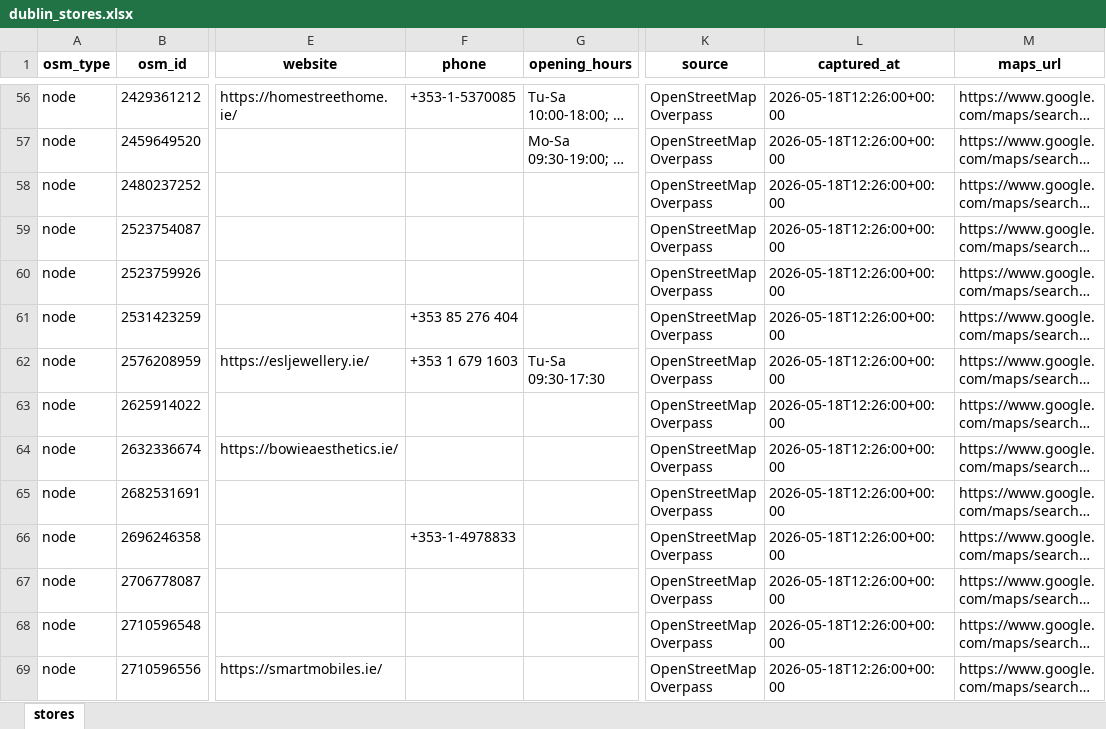
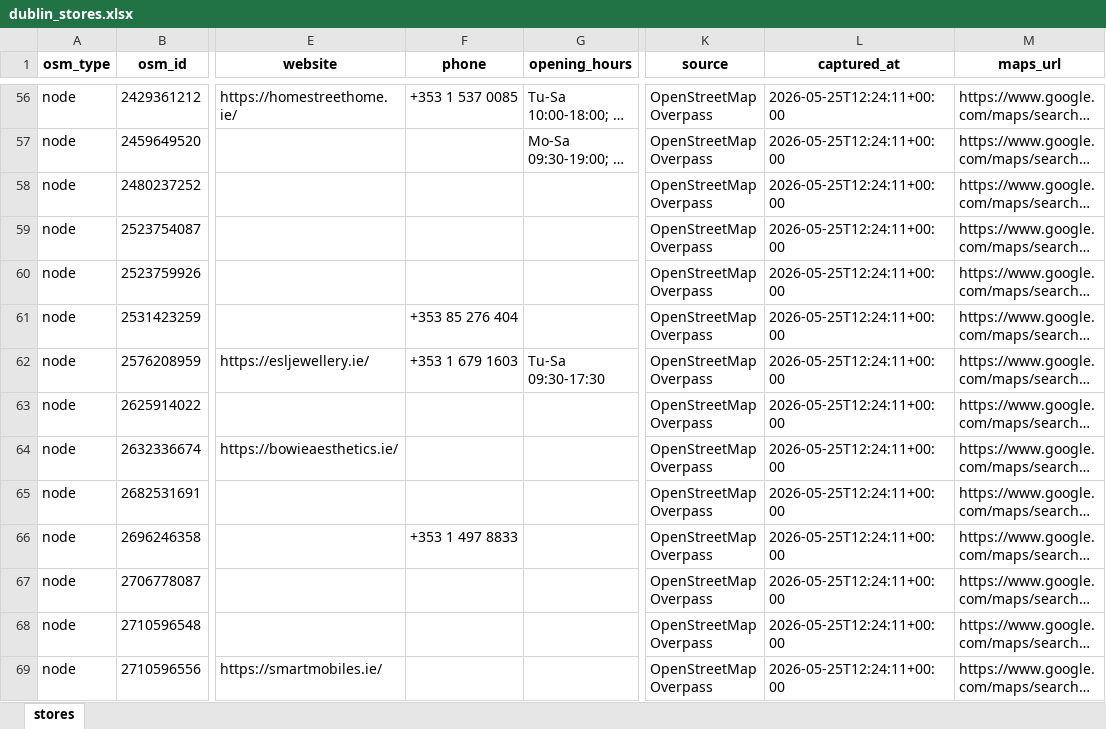
Before and after one commit to Nuel-code/Ireland_deals, an Excel workbook: dublin_stores.xlsx, sheet stores, drawn as a sheet; only a part is shown, gaps mark what is left out; long unchanged cells end in …; values as stored, in another font and other column widths than the file's, no borders; the diff covers the shown part only; the diff names each change by its address in the sheet, - before the commit and + after, or states it on an @@ line.

```diff
--- a/dublin_stores.xlsx (sheet stores)
+++ b/dublin_stores.xlsx (sheet stores)
-F56 (phone): +353-1-5370085
+F56 (phone): +353 1 537 0085
-L56:L69 (captured_at): 2026-05-18T12:26:00+00:00
+L56:L69 (captured_at): 2026-05-25T12:24:11+00:00
-F66 (phone): +353-1-4978833
+F66 (phone): +353 1 497 8833
```
Also changed, not shown: 1 added row and 1177 edited cells elsewhere in this sheet, 2 other files.
